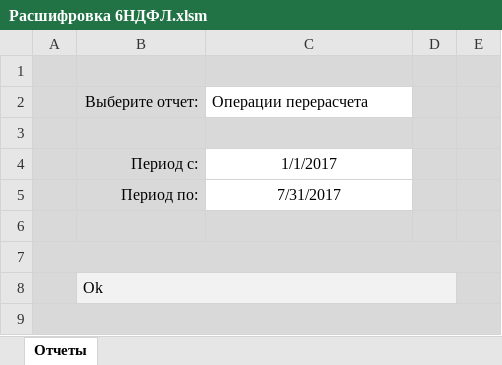
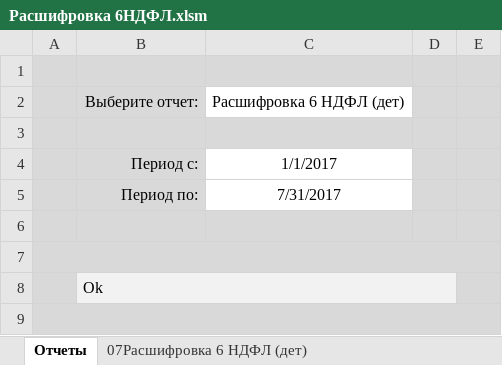
Before and after one commit to ZVlad1980/excel_api, an Excel workbook: xls/Расшифровка 6НДФЛ.xlsm, sheet Отчеты, drawn as a sheet; values as stored, in another font and other column widths than the file's, no borders; charts and pictures and table styles not drawn; the diff names each change by its address in the sheet, - before the commit and + after, or states it on an @@ line.

```diff
--- a/xls/Расшифровка 6НДФЛ.xlsm (sheet Отчеты)
+++ b/xls/Расшифровка 6НДФЛ.xlsm (sheet Отчеты)
+sheet tab: 07Расшифровка 6 НДФЛ (дет)
-C2: Операции перерасчета
+C2: Расшифровка 6 НДФЛ (дет)
```
Also changed, not shown: other sheet tabs, 7 other files.
